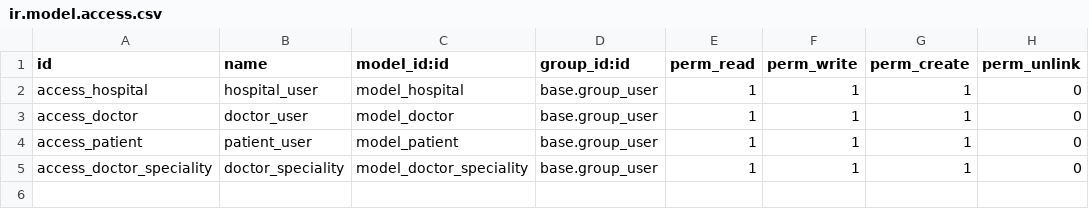
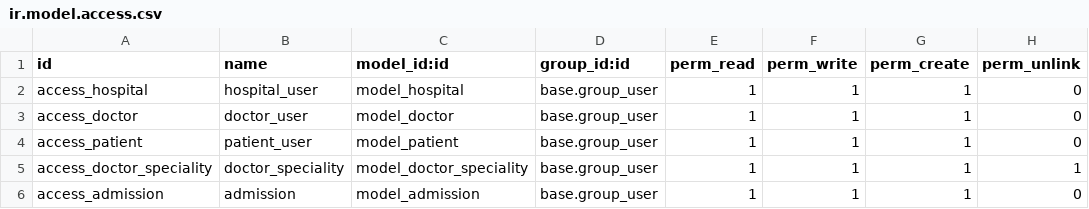
Before and after one commit to cbarreno28/macro-desarrollo, a CSV file: hospital_manager/security/ir.model.access.csv, drawn as a sheet.

```diff
--- a/hospital_manager/security/ir.model.access.csv
+++ b/hospital_manager/security/ir.model.access.csv
@@ -4,2 +4,3 @@ access_doctor,doctor_user,model_doctor,base.group_user,1,1,1,0
 access_patient,patient_user,model_patient,base.group_user,1,1,1,0
-access_doctor_speciality,doctor_speciality,model_doctor_speciality,base.group_user,1,1,1,0
+access_doctor_speciality,doctor_speciality,model_doctor_speciality,base.group_user,1,1,1,1
+access_admission,admission,model_admission,base.group_user,1,1,1,0
```
Also changed, not shown: 8 other files.
